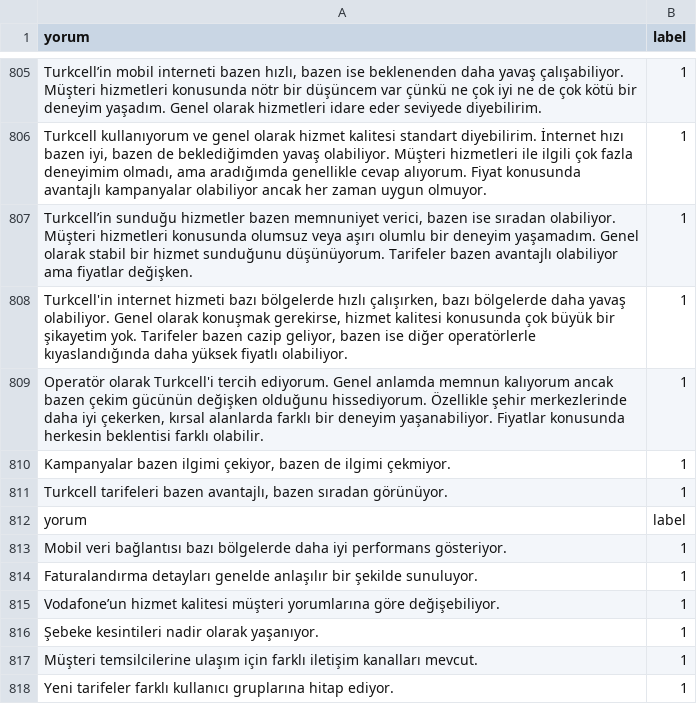
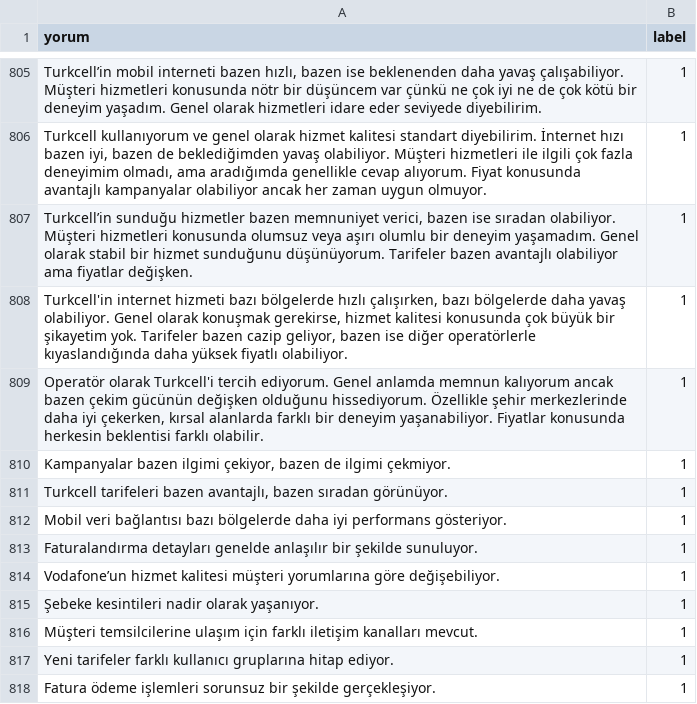
Before and after one commit to CanGurcuoglu/bert-sentiment-analysis, a CSV file: TR/NEU/all.csv, drawn as a sheet; only a part is shown, gaps mark what is left out; the shorter side is filled out with more unchanged rows; the diff names each change by its address in the sheet, - before the commit and + after, or states it on an @@ line.

Commit message:
Update all.csv

```diff
--- a/TR/NEU/all.csv
+++ b/TR/NEU/all.csv
-row 812: yorum | label
```
